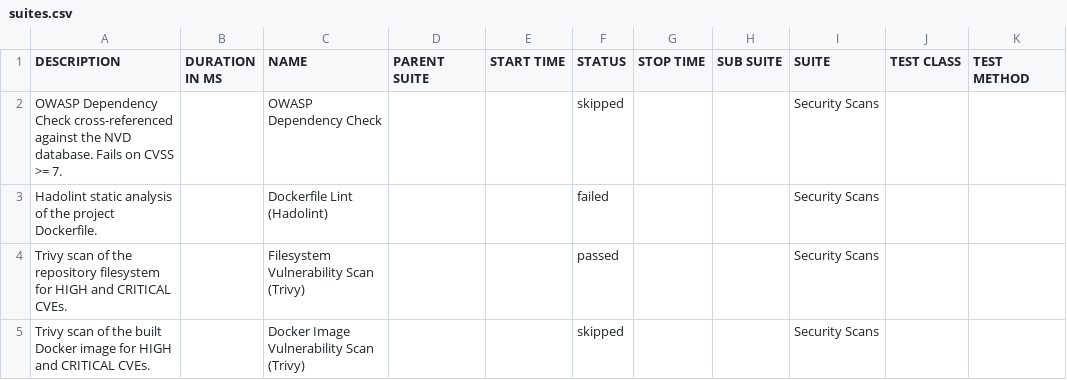
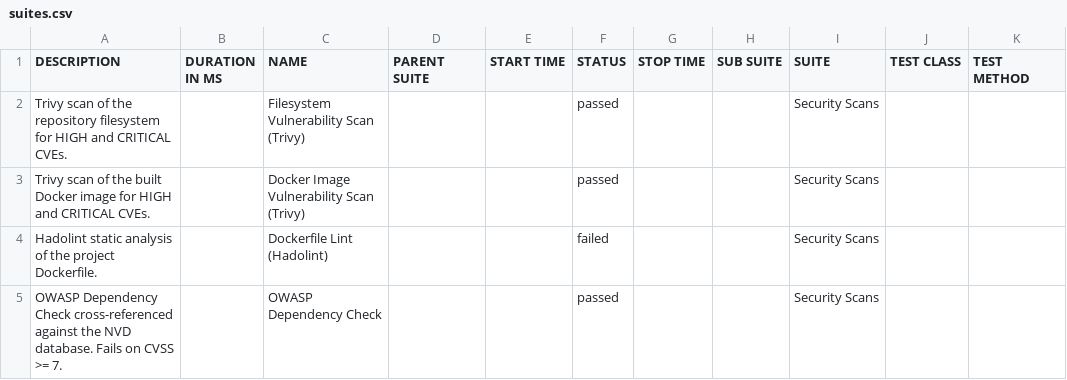
Before and after one commit to Godfrey22152/MICROSERVICE-PDF-LABS, a CSV file: 80/data/suites.csv, drawn as a sheet.

```diff
--- a/80/data/suites.csv
+++ b/80/data/suites.csv
@@ -1,5 +1,5 @@
 "DESCRIPTION","DURATION IN MS","NAME","PARENT SUITE","START TIME","STATUS","STOP TIME","SUB SUITE","SUITE","TEST CLASS","TEST METHOD"
-"OWASP Dependency Check cross-referenced against the NVD database. Fails on CVSS >= 7.","","OWASP Dependency Check","","","skipped","","","Security Scans","",""
+"Trivy scan of the repository filesystem for HIGH and CRITICAL CVEs.","","Filesystem Vulnerability Scan (Trivy)","","","passed","","","Security Scans","",""
+"Trivy scan of the built Docker image for HIGH and CRITICAL CVEs.","","Docker Image Vulnerability Scan (Trivy)","","","passed","","","Security Scans","",""
 "Hadolint static analysis of the project Dockerfile.","","Dockerfile Lint (Hadolint)","","","failed","","","Security Scans","",""
-"Trivy scan of the repository filesystem for HIGH and CRITICAL CVEs.","","Filesystem Vulnerability Scan (Trivy)","","","passed","","","Security Scans","",""
-"Trivy scan of the built Docker image for HIGH and CRITICAL CVEs.","","Docker Image Vulnerability Scan (Trivy)","","","skipped","","","Security Scans","",""
+"OWASP Dependency Check cross-referenced against the NVD database. Fails on CVSS >= 7.","","OWASP Dependency Check","","","passed","","","Security Scans","",""
```
Also changed, not shown: 80/data/behaviors.csv, 30 other files.
